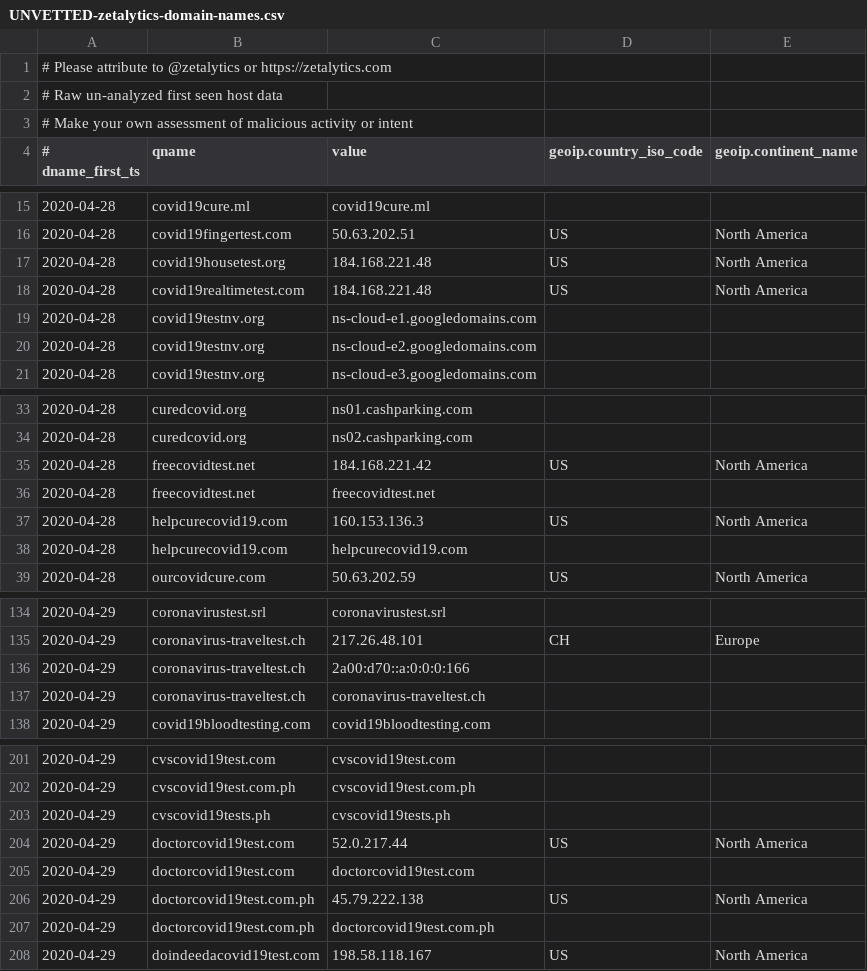
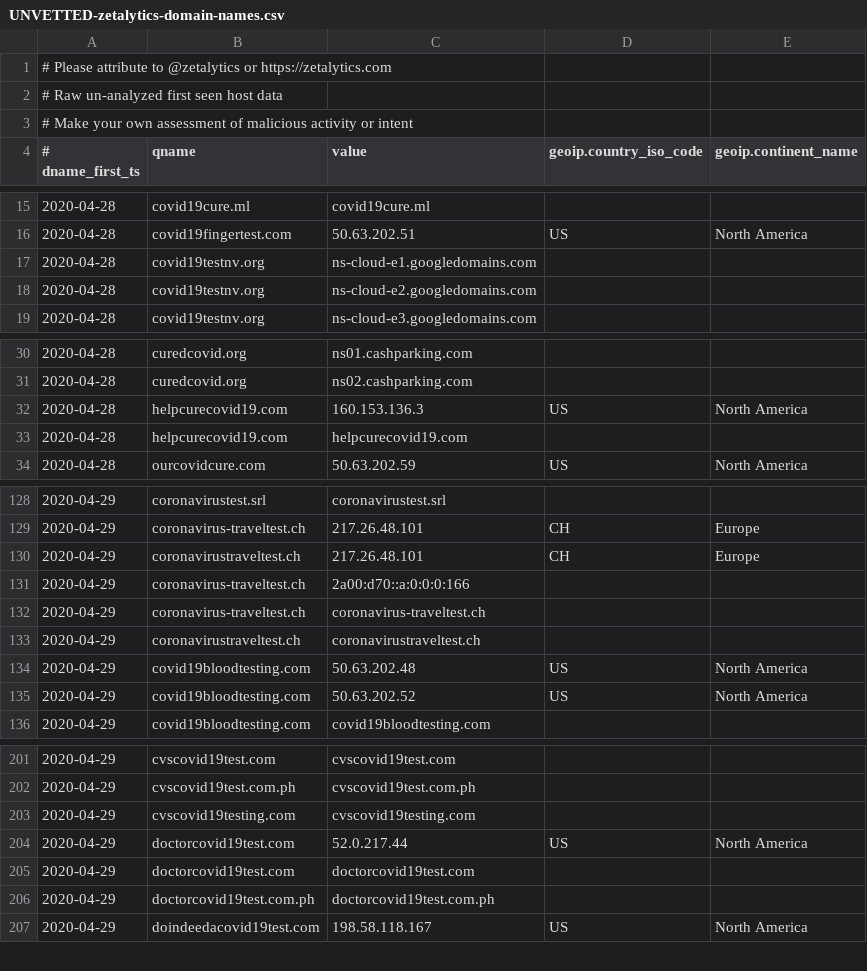
Before and after one commit to COVID-19-CTI-LEAGUE/PUBLIC_RELEASE, a CSV file: UNVETTED-zetalytics-domain-names.csv, drawn as a sheet; only a part is shown, gaps mark what is left out; the diff covers the shown part only.

```diff
--- a/UNVETTED-zetalytics-domain-names.csv
+++ b/UNVETTED-zetalytics-domain-names.csv
@@ -16,4 +16,2 @@
 2020-04-28,covid19fingertest.com,50.63.202.51,US,North America
-2020-04-28,covid19housetest.org,184.168.221.48,US,North America
-2020-04-28,covid19realtimetest.com,184.168.221.48,US,North America
 2020-04-28,covid19testnv.org,ns-cloud-e1.googledomains.com,,
@@ -34,4 +31,2 @@
 2020-04-28,curedcovid.org,ns02.cashparking.com,,
-2020-04-28,freecovidtest.net,184.168.221.42,US,North America
-2020-04-28,freecovidtest.net,freecovidtest.net,,
 2020-04-28,helpcurecovid19.com,160.153.136.3,US,North America
@@ -135,4 +129,8 @@
 2020-04-29,coronavirus-traveltest.ch,217.26.48.101,CH,Europe
+2020-04-29,coronavirustraveltest.ch,217.26.48.101,CH,Europe
 2020-04-29,coronavirus-traveltest.ch,2a00:d70::a:0:0:0:166,,
 2020-04-29,coronavirus-traveltest.ch,coronavirus-traveltest.ch,,
+2020-04-29,coronavirustraveltest.ch,coronavirustraveltest.ch,,
+2020-04-29,covid19bloodtesting.com,50.63.202.48,US,North America
+2020-04-29,covid19bloodtesting.com,50.63.202.52,US,North America
 2020-04-29,covid19bloodtesting.com,covid19bloodtesting.com,,
@@ -202,6 +202,5 @@
 2020-04-29,cvscovid19test.com.ph,cvscovid19test.com.ph,,
-2020-04-29,cvscovid19tests.ph,cvscovid19tests.ph,,
+2020-04-29,cvscovid19testing.com,cvscovid19testing.com,,
 2020-04-29,doctorcovid19test.com,52.0.217.44,US,North America
 2020-04-29,doctorcovid19test.com,doctorcovid19test.com,,
-2020-04-29,doctorcovid19test.com.ph,45.79.222.138,US,North America
 2020-04-29,doctorcovid19test.com.ph,doctorcovid19test.com.ph,,
```
Also changed, not shown: 3 added rows and 2 removed rows elsewhere in this file, 1 other file.
